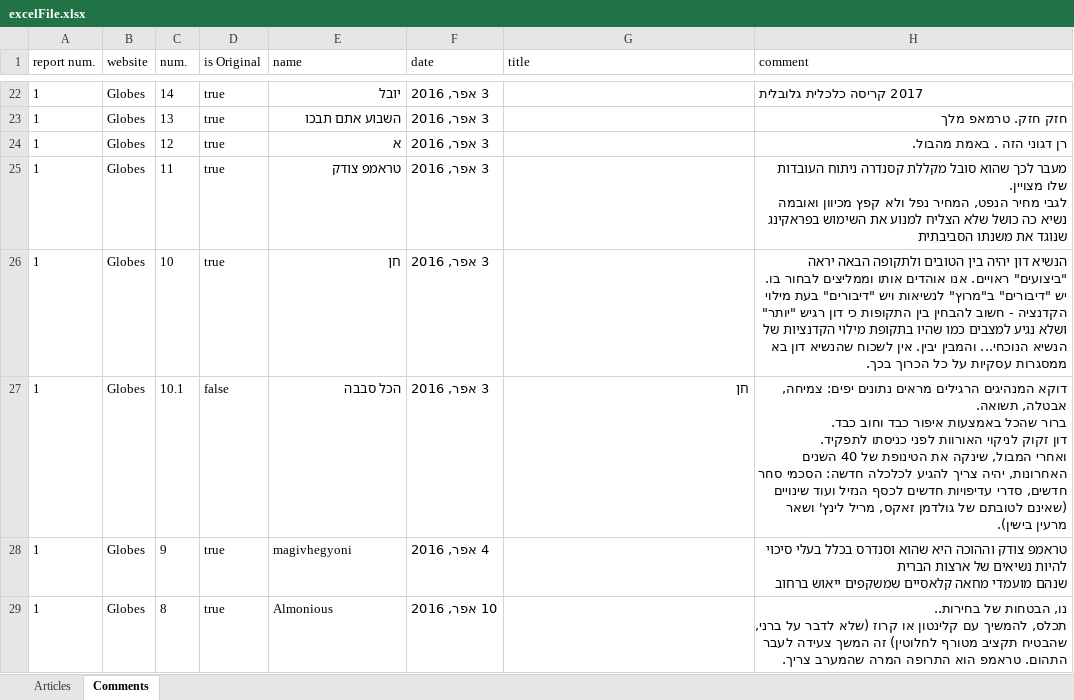
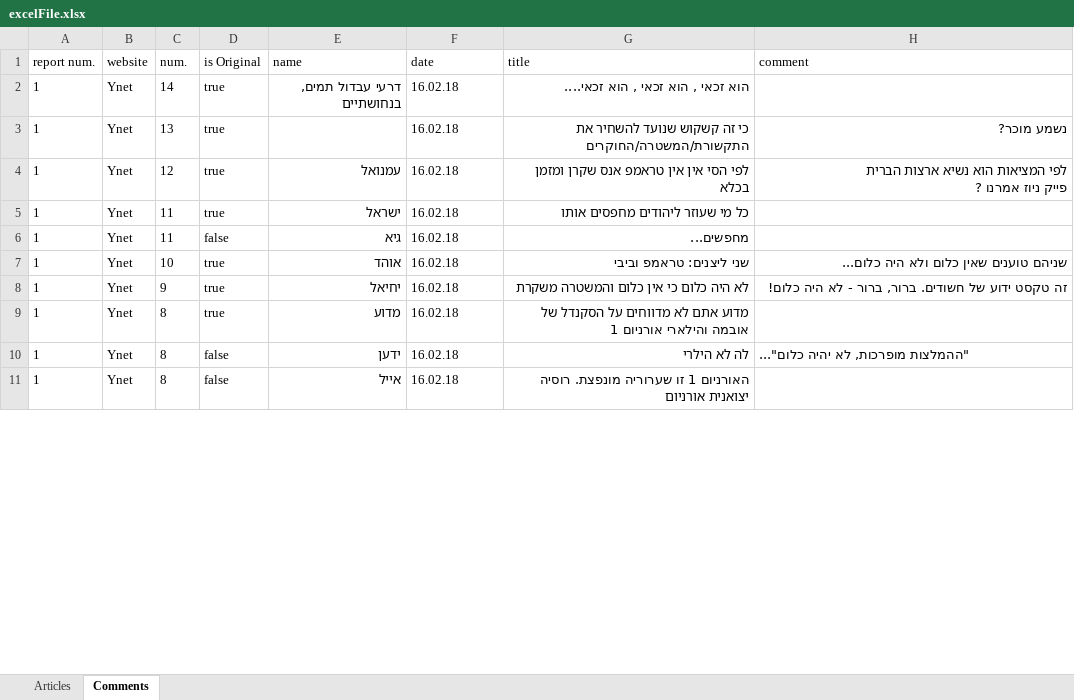
Before and after one commit to benhorngh/ArticlesExport, an Excel workbook: excelFile.xlsx, sheet Comments, drawn as a sheet; only a part is shown, gaps mark what is left out; values as stored, in another font and other column widths than the file's, no borders; removed rows and columns are numbered as before the commit, all else as after; ↵ is a line break in a cell; the diff covers the shown part only; the diff names each change by its address in the sheet, - before the commit and + after, or states it on an @@ line.

```diff
--- a/excelFile.xlsx (sheet Comments)
+++ b/excelFile.xlsx (sheet Comments)
-B2:B5 (website): Globes
+B2:B5 (website): Ynet
-E2 (name): יובל
+E2 (name): דרעי עבדול תמים, בנחושתיים
-F2:F5 (date): 3 אפר, 2016
+F2:F5 (date): 16.02.18
-G2 (title): (empty)
+G2 (title): הוא זכאי , הוא זכאי , הוא זכאי....
-H2 (comment): 2017 קריסה כלכלית גלובלית
+H2 (comment): (empty)
-E3 (name): השבוע אתם תבכו
+E3 (name): (empty)
-G3 (title): (empty)
+G3 (title): כי זה קשקוש שנועד להשחיר את התקשורת/המשטרה/החוקרים
-H3 (comment): חזק חזק. טרמאפ מלך
+H3 (comment): נשמע מוכר?
-E4 (name): א
+E4 (name): עמנואל
-G4 (title): (empty)
+G4 (title): לפי הסי אין אין טראמפ אנס שקרן ומזמן בכלא
-H4 (comment): רן דגוני הזה . באמת מהבול.
+H4 (comment): לפי המציאות הוא נשיא ארצות הברית ↵ פייק ניוז אמרנו ?
-E5 (name): טראמפ צודק
+E5 (name): ישראל
-G5 (title): (empty)
+G5 (title): כל מי שעוזר ליהודים מחפסים אותו
-H5 (comment): מעבר לכך שהוא סובל מקללת קסנדרה ניתוח העובדות שלו מצויין. ↵ לגבי מחיר הנפט, המחיר נפל ולא קפץ מכיוון ואובמה נשיא כה כושל שלא הצליח למנוע את השימוש בפראקינג שנוגד את משנתו הסביבתית
+H5 (comment): (empty)
+row 6: 1 | Ynet | 11 | false | גיא | 16.02.18 | מחפשים...
-B7 (website): Globes
+B7 (website): Ynet
-E7 (name): חן
+E7 (name): אוהד
-F7 (date): 3 אפר, 2016
+F7 (date): 16.02.18
-G7 (title): (empty)
+G7 (title): שני ליצנים: טראמפ וביבי
-H7 (comment): הנשיא דון יהיה בין הטובים ולתקופה הבאה יראה "ביצועים" ראויים. אנו אוהדים אותו וממליצים לבחור בו. יש "דיבורים" ב"מרוץ" לנשיאות ויש "דיבורים" בעת מילוי הקדנציה - חשוב להבחין בין התקופות כי דון רגיש "יותר" ושלא נגיע למצבים כמו שהיו בתקופת מילוי הקדנציות של הנשיא הנוכחי... והמבין יבין. אין לשכוח שהנשיא דון בא ממסגרות עסקיות על כל הכרוך בכך.
+H7 (comment): שניהם טוענים שאין כלום ולא היה כלום...
-row 27: 1 | Globes | 10.1 | false | הכל סבבה | 3 אפר, 2016 | חן | דוקא המנהיגים הרגילים מראים נתונים יפים: צמיחה, אבטלה, תשואה. ↵ ברור שהכל באמצעות איפור כבד וחוב כבד. ↵ דון זקוק לניקוי האורוות לפני כניסתו לתפקיד. ↵ ואחרי המבול, שינקה את הטינופת של 40 השנים האחרונות, יהיה צריך להגיע לכלכלה חדשה: הסכמי סחר חדשים, סדרי עדיפויות חדשים לכסף הנזיל ועוד שינויים (שאינם לטובתם של גולדמן זאקס, מריל לינץ' ושאר מרעין בישין).
-B8:B9 (website): Globes
+B8:B9 (website): Ynet
-E8 (name): magivhegyoni
+E8 (name): יחיאל
-F8 (date): 4 אפר, 2016
+F8 (date): 16.02.18
-G8 (title): (empty)
+G8 (title): לא היה כלום כי אין כלום והמשטרה משקרת
-H8 (comment): טראמפ צודק וההוכה היא שהוא וסנדרס בכלל בעלי סיכוי להיות נשיאים של ארצות הברית ↵ שנהם מועמדי מחאה קלאסיים שמשקפים ייאוש ברחוב
+H8 (comment): זה טקסט ידוע של חשודים. ברור, ברור - לא היה כלום!
-E9 (name): Almonious
+E9 (name): מדוע
-F9 (date): 10 אפר, 2016
+F9 (date): 16.02.18
-G9 (title): (empty)
+G9 (title): מדוע אתם לא מדווחים על הסקנדל של אובמה והילארי אורניום 1
-H9 (comment): נו, הבטחות של בחירות.. ↵ תכלס, להמשיך עם קלינטון או קרוז (שלא לדבר על ברני, שהבטיח תקציב מטורף לחלוטין) זה המשך צעידה לעבר התהום. טראמפ הוא התרופה המרה שהמערב צריך.
+H9 (comment): (empty)
+row 10: 1 | Ynet | 8 | false | ידען | 16.02.18 | לה לא הילרי | "ההמלצות מופרכות, לא יהיה כלום"...
+row 11: 1 | Ynet | 8 | false | אייל | 16.02.18 | האורניום 1 זו שערוריה מונפצת. רוסיה יצואנית אורניום
```
Also changed, not shown: 1 added row, 67 removed rows and 30 edited cells elsewhere in this sheet, sheet Articles, 17 other files.
